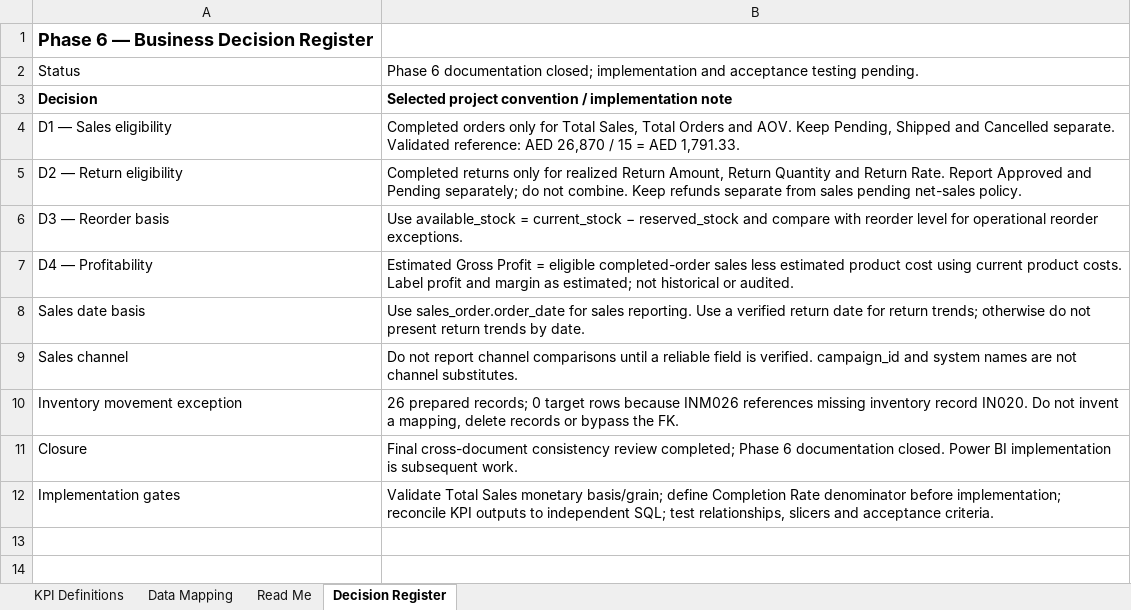
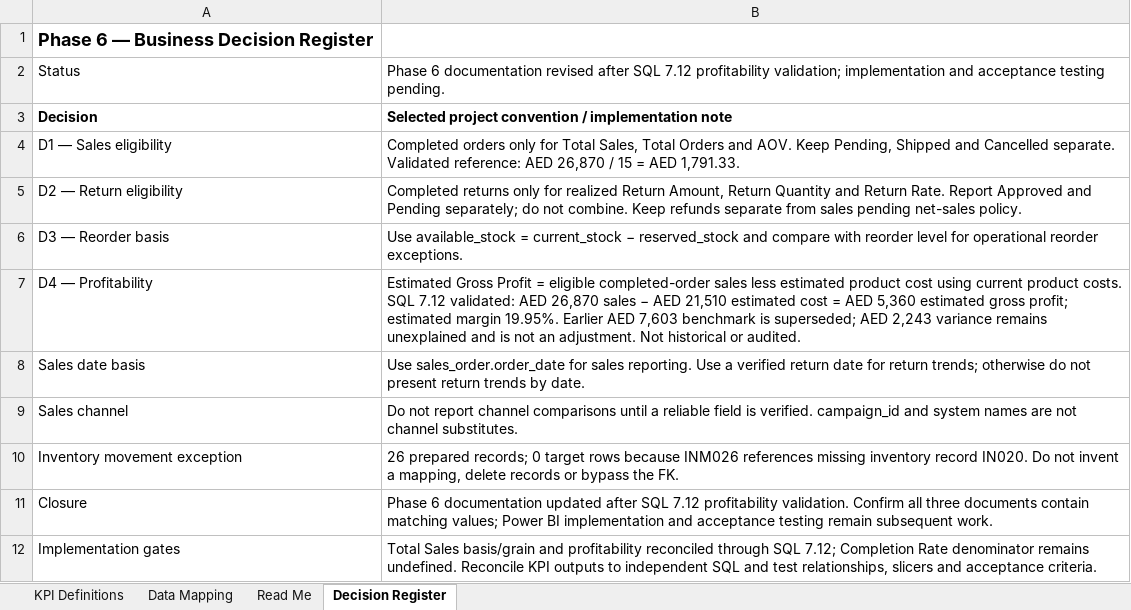
Before and after one commit to leoloujeffreydev/ecommerce-data-analytics, an Excel workbook: sql/Phase 6_analytics requirements & reporting design/02_Phase_6_KPI_and_Data_Mapping.xlsx, sheet Decision Register, drawn as a sheet; values as stored, in another font and other column widths than the file's, no borders; the diff names each change by its address in the sheet, - before the commit and + after, or states it on an @@ line.

Commit message:
Complete Phase 7 SQL analytics and update project documentation

```diff
--- a/sql/Phase 6_analytics requirements & reporting design/02_Phase_6_KPI_and_Data_Mapping.xlsx (sheet Decision Register)
+++ b/sql/Phase 6_analytics requirements & reporting design/02_Phase_6_KPI_and_Data_Mapping.xlsx (sheet Decision Register)
-B2: …6 documentation closed; implementation and…
+B2: …6 documentation revised after SQL 7.12 profitability validation; implementation and…
-B7: …product costs. Label profit and margin as estimated; not historical or…
+B7: …product costs. SQL 7.12 validated: AED 26,870 sales − AED 21,510 estimated cost = AED 5,360 estimated gross profit; estimated margin 19.95%. Earlier AED 7,603 benchmark is superseded; AED 2,243 variance remains unexplained and is not an adjustment. Not historical or…
-B11: Final cross-document consistency review completed; Phase 6 documentation closed. Power BI implementation is subsequent work.
+B11: Phase 6 documentation updated after SQL 7.12 profitability validation. Confirm all three documents contain matching values; Power BI implementation and acceptance testing remain subsequent work.
-B12: Validate Total Sales monetary basis/grain; define Completion Rate denominator before implementation; reconcile KPI outputs to independent SQL; test relationships,…
+B12: Total Sales basis/grain and profitability reconciled through SQL 7.12; Completion Rate denominator remains undefined. Reconcile KPI outputs to independent SQL and test relationships,…
```
Also changed, not shown: sheet KPI Definitions, sheet Data Mapping, sheet Read Me, 19 other files.
